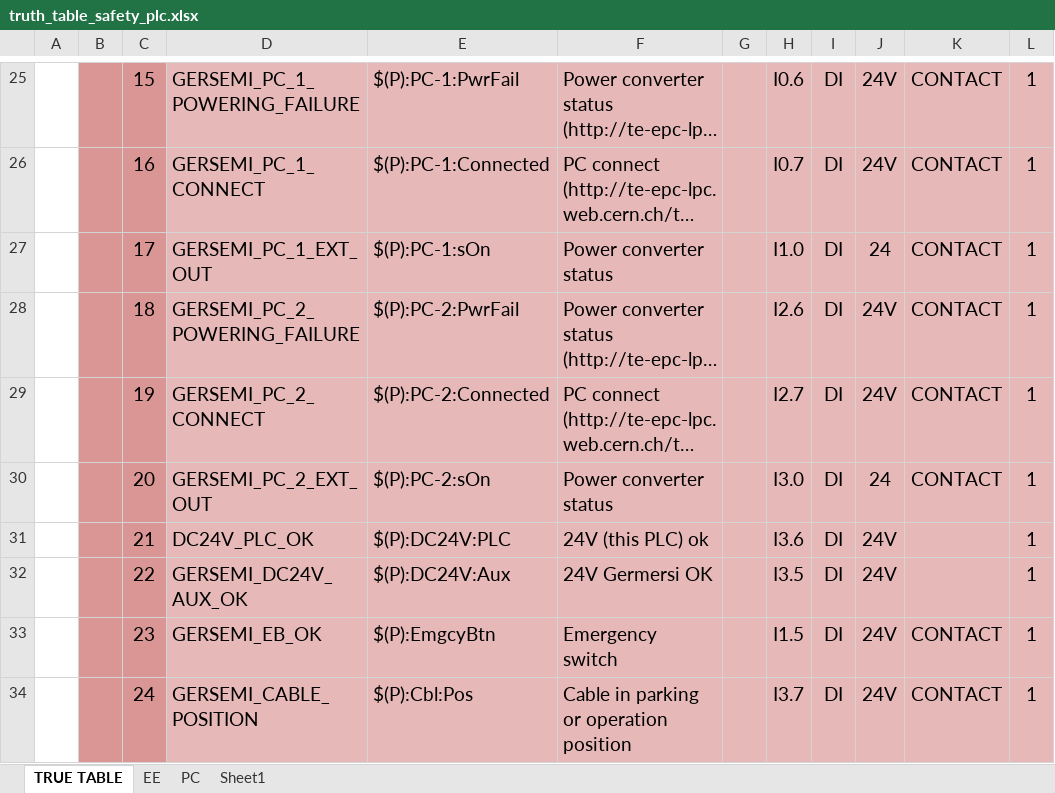
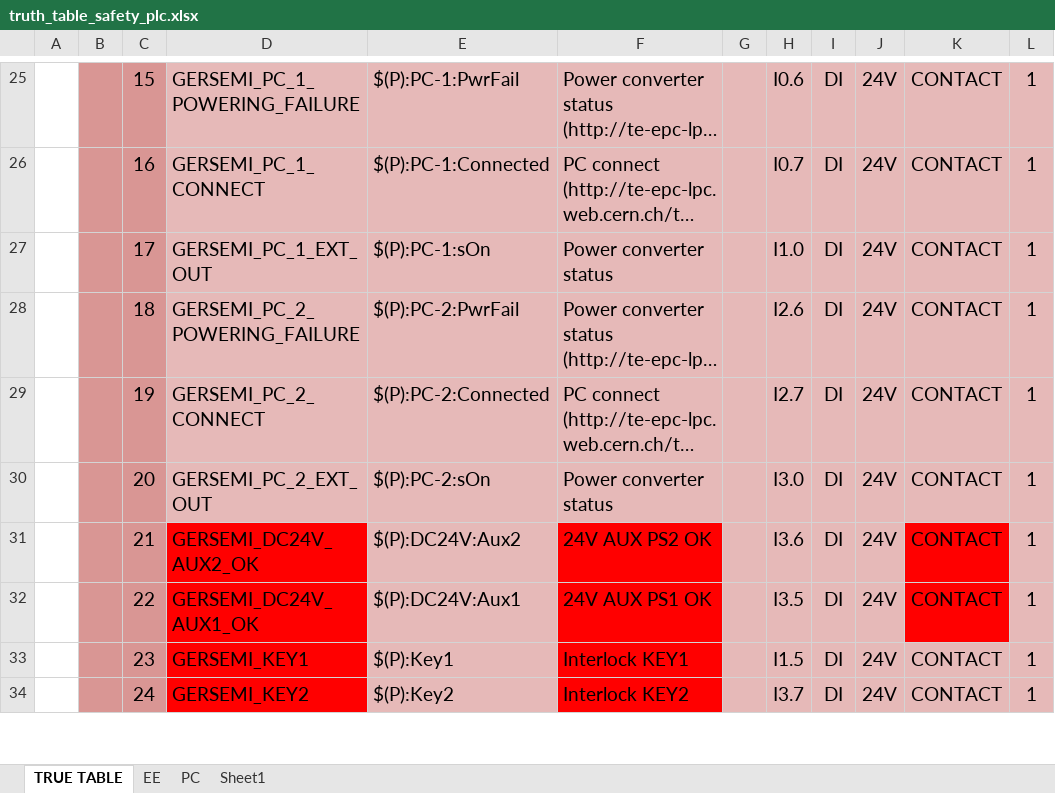
Before and after one commit to freia-lab/e3-maglps, an Excel workbook: doc/truth_table_safety_plc.xlsx, sheet TRUE TABLE, drawn as a sheet; only a part is shown, gaps mark what is left out; long unchanged cells end in …; values as stored, in another font and other column widths than the file's, no borders; the diff covers the shown part only; the diff names each change by its address in the sheet, - before the commit and + after, or states it on an @@ line.

```diff
--- a/doc/truth_table_safety_plc.xlsx (sheet TRUE TABLE)
+++ b/doc/truth_table_safety_plc.xlsx (sheet TRUE TABLE)
-J27: 24
+J27: 24V
-J30: 24
+J30: 24V
-D31: DC24V_PLC_OK
+D31: GERSEMI_DC24V_AUX2_OK
-D31:D34 fill: #E6B9B8
+D31:D34 fill: #FF0000
-E31: $(P):DC24V:PLC
+E31: $(P):DC24V:Aux2
-F31: 24V (this PLC) ok
+F31: 24V AUX PS2 OK
-F31:F34 fill: #E6B9B8
+F31:F34 fill: #FF0000
-K31:K32: (empty)
+K31:K32: CONTACT
-K31:K32 fill: #E6B9B8
+K31:K32 fill: #FF0000
-D32: GERSEMI_DC24V_AUX_OK
+D32: GERSEMI_DC24V_AUX1_OK
-E32: $(P):DC24V:Aux
+E32: $(P):DC24V:Aux1
-F32: 24V Germersi OK
+F32: 24V AUX PS1 OK
-D33: GERSEMI_EB_OK
+D33: GERSEMI_KEY1
-E33: $(P):EmgcyBtn
+E33: $(P):Key1
-F33: Emergency switch
+F33: Interlock KEY1
-D34: GERSEMI_CABLE_POSITION
+D34: GERSEMI_KEY2
-E34: $(P):Cbl:Pos
+E34: $(P):Key2
-F34: Cable in parking or operation position
+F34: Interlock KEY2
```
Also changed, not shown: 6 added rows, 2 removed rows, 7 edited cells and cell formats elsewhere in this sheet, 8 other files.
